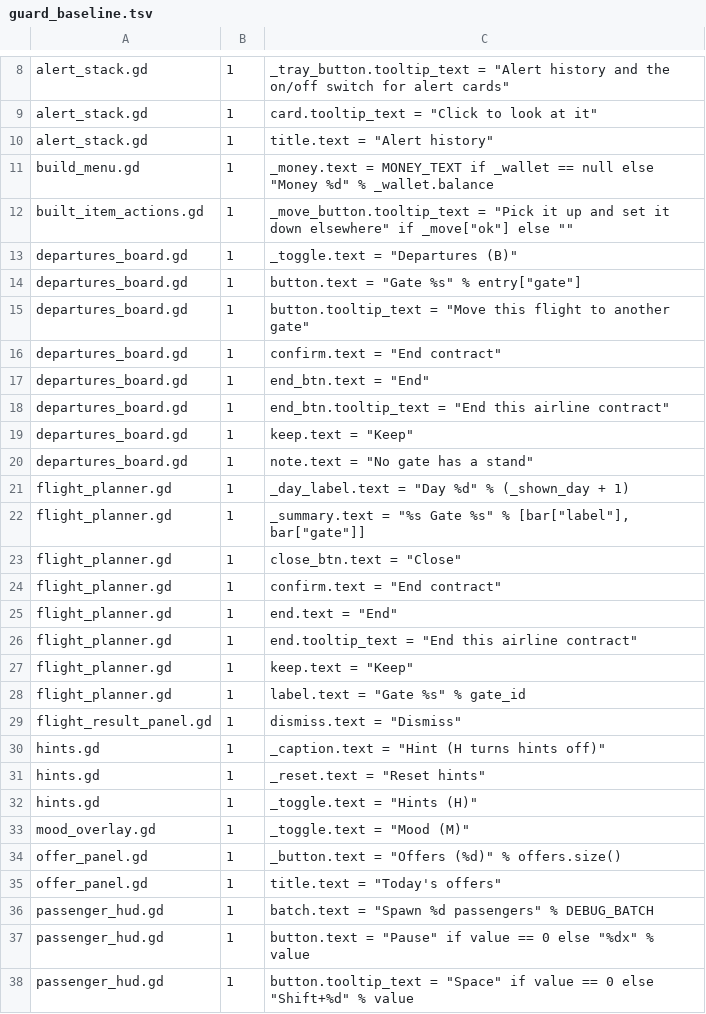
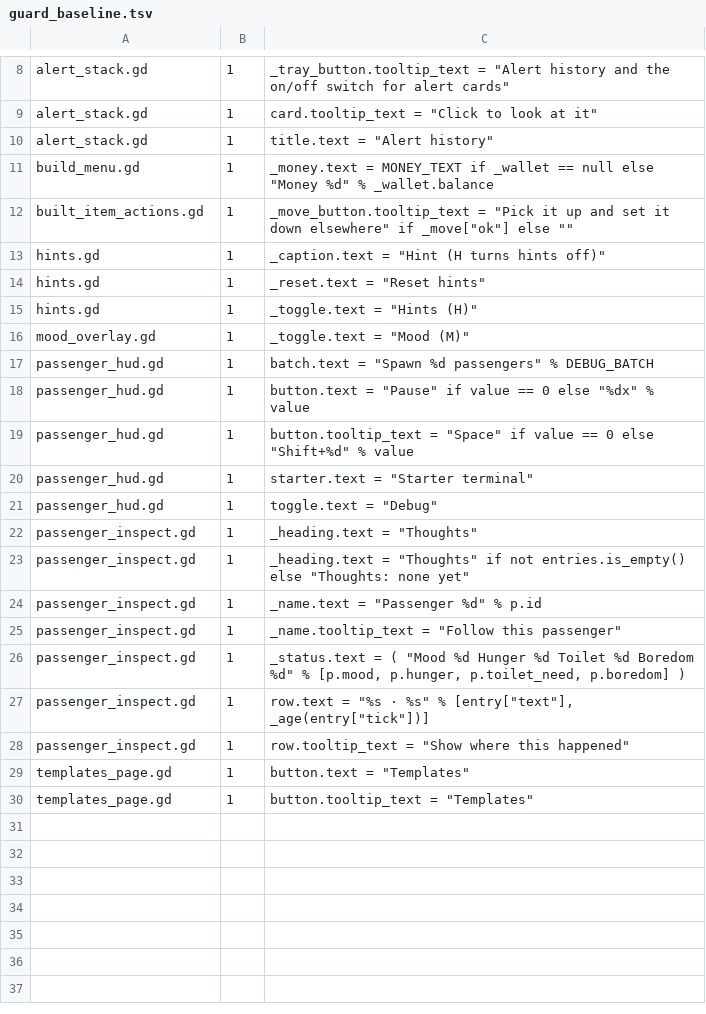
Before and after one commit to Chulf58/GottaMakeMyFlight, a TSV file: game/locale/guard_baseline.tsv, drawn as a sheet; only a part is shown, gaps mark what is left out; the shorter side is filled out with more unchanged rows; the diff covers the shown part only.

```diff
--- a/game/locale/guard_baseline.tsv
+++ b/game/locale/guard_baseline.tsv
@@ -12,19 +12,2 @@ build_menu.gd	1	_money.text = MONEY_TEXT if _wallet == null else "Money  %d" % _
 built_item_actions.gd	1	_move_button.tooltip_text = "Pick it up and set it down elsewhere" if _move["ok"] else ""
-departures_board.gd	1	_toggle.text = "Departures (B)"
-departures_board.gd	1	button.text = "Gate %s" % entry["gate"]
-departures_board.gd	1	button.tooltip_text = "Move this flight to another gate"
-departures_board.gd	1	confirm.text = "End contract"
-departures_board.gd	1	end_btn.text = "End"
-departures_board.gd	1	end_btn.tooltip_text = "End this airline contract"
-departures_board.gd	1	keep.text = "Keep"
-departures_board.gd	1	note.text = "No gate has a stand"
-flight_planner.gd	1	_day_label.text = "Day %d" % (_shown_day + 1)
-flight_planner.gd	1	_summary.text = "%s  Gate %s" % [bar["label"], bar["gate"]]
-flight_planner.gd	1	close_btn.text = "Close"
-flight_planner.gd	1	confirm.text = "End contract"
-flight_planner.gd	1	end.text = "End"
-flight_planner.gd	1	end.tooltip_text = "End this airline contract"
-flight_planner.gd	1	keep.text = "Keep"
-flight_planner.gd	1	label.text = "Gate %s" % gate_id
-flight_result_panel.gd	1	dismiss.text = "Dismiss"
 hints.gd	1	_caption.text = "Hint (H turns hints off)"
@@ -33,4 +16,2 @@ hints.gd	1	_toggle.text = "Hints (H)"
 mood_overlay.gd	1	_toggle.text = "Mood (M)"
-offer_panel.gd	1	_button.text = "Offers (%d)" % offers.size()
-offer_panel.gd	1	title.text = "Today's offers"
 passenger_hud.gd	1	batch.text = "Spawn %d passengers" % DEBUG_BATCH
```
Also changed, not shown: 3 removed rows elsewhere in this file, 23 other files.
